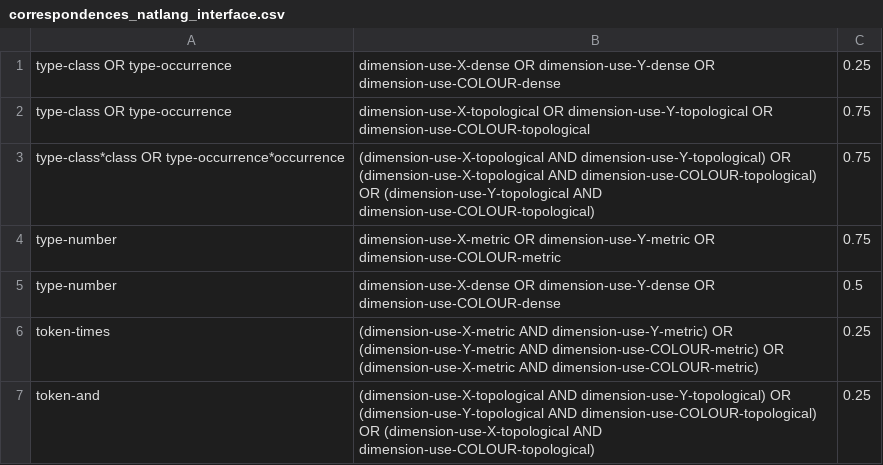
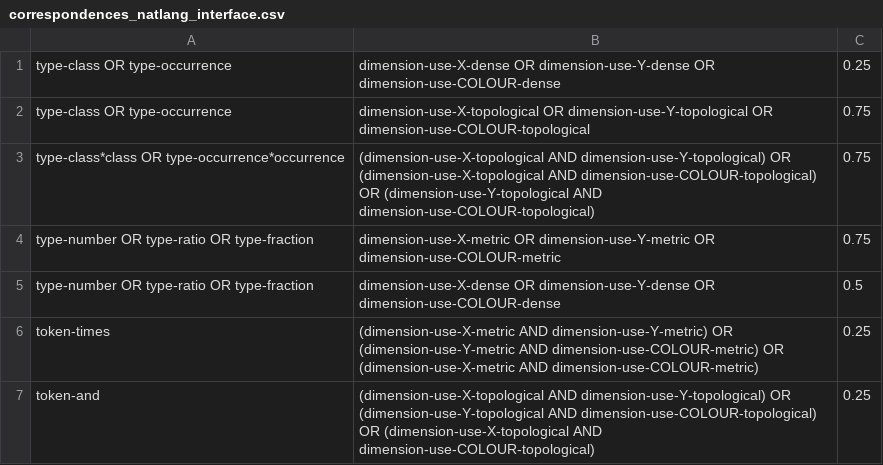
Before and after one commit to rep2rep/robin, a CSV file: src/strategies/tables/correspondences_natlang_interface.csv, drawn as a sheet.

```diff
--- a/src/strategies/tables/correspondences_natlang_interface.csv
+++ b/src/strategies/tables/correspondences_natlang_interface.csv
@@ -3,4 +3,4 @@ type-class OR type-occurrence,dimension-use-X-topological OR dimension-use-Y-top
 type-class*class OR type-occurrence*occurrence,(dimension-use-X-topological AND dimension-use-Y-topological) OR (dimension-use-X-topological AND dimension-use-COLOUR-topological) OR (dimension-use-Y-topological AND dimension-use-COLOUR-topological),0.75
-type-number,dimension-use-X-metric OR dimension-use-Y-metric OR dimension-use-COLOUR-metric,0.75
-type-number,dimension-use-X-dense OR dimension-use-Y-dense OR dimension-use-COLOUR-dense,0.5
+type-number OR type-ratio OR type-fraction,dimension-use-X-metric OR dimension-use-Y-metric OR dimension-use-COLOUR-metric,0.75
+type-number OR type-ratio OR type-fraction,dimension-use-X-dense OR dimension-use-Y-dense OR dimension-use-COLOUR-dense,0.5
 token-times,(dimension-use-X-metric AND dimension-use-Y-metric) OR (dimension-use-Y-metric AND dimension-use-COLOUR-metric) OR (dimension-use-X-metric AND dimension-use-COLOUR-metric),0.25
```
Also changed, not shown: src/strategies/tables/Q_table_medical_natlang.csv, src/strategies/tables/correspondences_natlang_geometric.csv, 2 other files.
